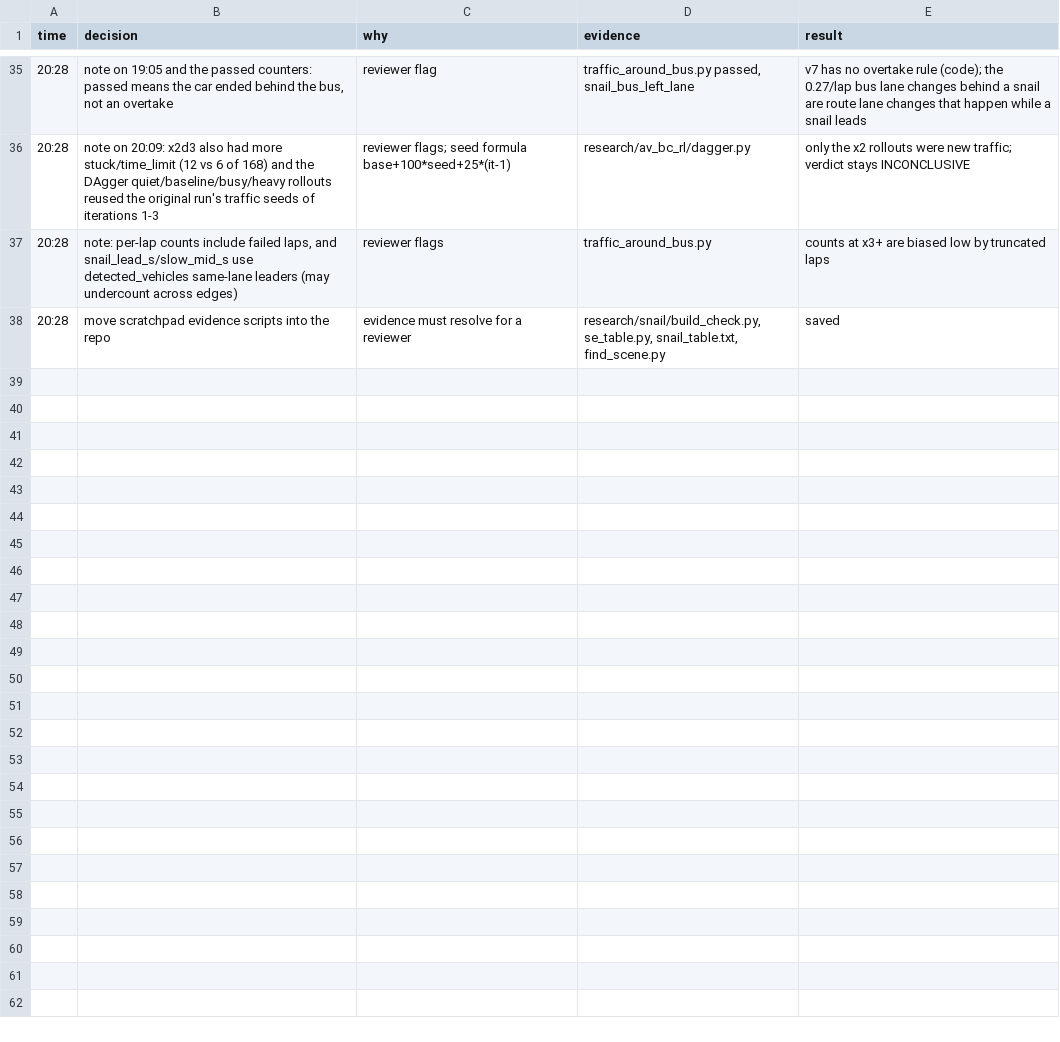
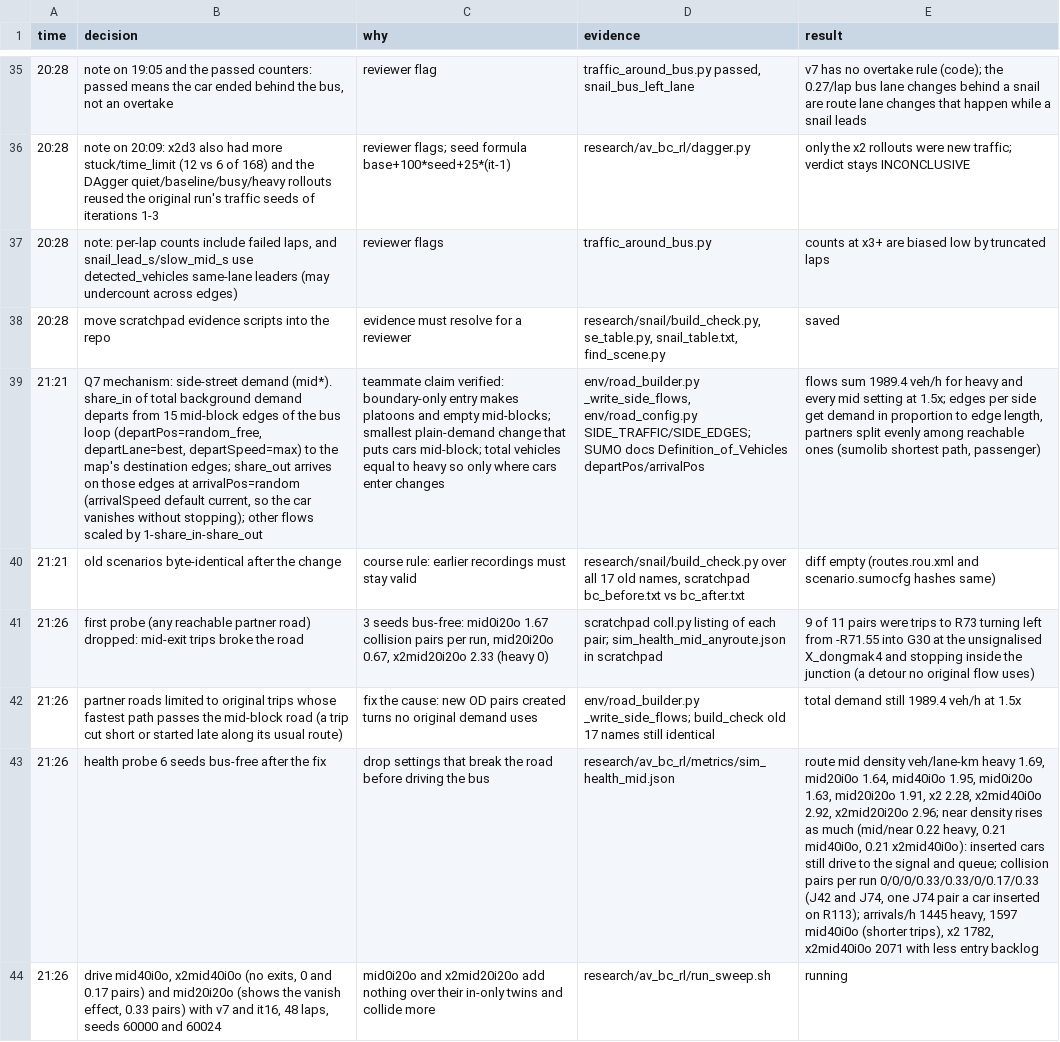
Before and after one commit to kiyong-jung/Artificial-Intelligence-and-Control-for-Autonomous-Driving, a TSV file: research/snail/decisions.tsv, drawn as a sheet; only a part is shown, gaps mark what is left out; the diff covers the shown part only; the diff names each change by its address in the sheet, - before the commit and + after, or states it on an @@ line.

Commit message:
docs(research): 골목 출입 교통량 실험 결과와 결정 기록
버스 없는 건강 측정(6 seed)과 v7·it16 48바퀴(seed 60000~60047)를 heavy·x2와 같은 seed로 쟀다.
골목 출입 40%는 차로 변경 때 옆 차로에 차가 있는 횟수를 x2 수준으로 올리지만, 블록 중간 앞차 비율은 거의 그대로다.
들어온 차도 다음 신호로 가서 줄을 서기 때문이다. 버스 바로 앞에 투입된 차가 끼어들기로 세어지는 경우(바퀴당 0.31)와
R42에서 새로 멈추는 곳이 생긴다. it16 차로 변경 영상 하나를 더한다.

```diff
--- a/research/snail/decisions.tsv
+++ b/research/snail/decisions.tsv
+row 39: 21:21 | Q7 mechanism: side-street demand (mid*). share_in of total background demand departs from 15 mid-block edges of the bus loop (departPos=random_free, departLane=best, departSpeed=max) to the map's destination edges; share_out arrives on those edges at arrivalPos=random (arrivalSpeed default current, so the car vanishes without stopping); other flows scaled by 1-share_in-share_out | teammate claim verified: boundary-only entry makes platoons and empty mid-blocks; smallest plain-demand change that puts cars mid-block; total vehicles equal to heavy so only where cars enter changes | env/road_builder.py _write_side_flows, env/road_config.py SIDE_TRAFFIC/SIDE_EDGES; SUMO docs Definition_of_Vehicles departPos/arrivalPos | flows sum 1989.4 veh/h for heavy and every mid setting at 1.5x; edges per side get demand in proportion to edge length, partners split evenly among reachable ones (sumolib shortest path, passenger)
+row 40: 21:21 | old scenarios byte-identical after the change | course rule: earlier recordings must stay valid | research/snail/build_check.py over all 17 old names, scratchpad bc_before.txt vs bc_after.txt | diff empty (routes.rou.xml and scenario.sumocfg hashes same)
+row 41: 21:26 | first probe (any reachable partner road) dropped: mid-exit trips broke the road | 3 seeds bus-free: mid0i20o 1.67 collision pairs per run, mid20i20o 0.67, x2mid20i20o 2.33 (heavy 0) | scratchpad coll.py listing of each pair; sim_health_mid_anyroute.json in scratchpad | 9 of 11 pairs were trips to R73 turning left from -R71.55 into G30 at the unsignalised X_dongmak4 and stopping inside the junction (a detour no original flow uses)
+row 42: 21:26 | partner roads limited to original trips whose fastest path passes the mid-block road (a trip cut short or started late along its usual route) | fix the cause: new OD pairs created turns no original demand uses | env/road_builder.py _write_side_flows; build_check old 17 names still identical | total demand still 1989.4 veh/h at 1.5x
+row 43: 21:26 | health probe 6 seeds bus-free after the fix | drop settings that break the road before driving the bus | research/av_bc_rl/metrics/sim_health_mid.json | route mid density veh/lane-km heavy 1.69, mid20i0o 1.64, mid40i0o 1.95, mid0i20o 1.63, mid20i20o 1.91, x2 2.28, x2mid40i0o 2.92, x2mid20i20o 2.96; near density rises as much (mid/near 0.22 heavy, 0.21 mid40i0o, 0.21 x2mid40i0o): inserted cars still drive to the signal and queue; collision pairs per run 0/0/0/0.33/0.33/0/0.17/0.33 (J42 and J74, one J74 pair a car inserted on R113); arrivals/h 1445 heavy, 1597 mid40i0o (shorter trips), x2 1782, x2mid40i0o 2071 with less entry backlog
+row 44: 21:26 | drive mid40i0o, x2mid40i0o (no exits, 0 and 0.17 pairs) and mid20i20o (shows the vanish effect, 0.33 pairs) with v7 and it16, 48 laps, seeds 60000 and 60024 | mid0i20o and x2mid20i20o add nothing over their in-only twins and collide more | research/av_bc_rl/run_sweep.sh | running
```
Also changed, not shown: 5 added rows elsewhere in this file, 5 other files.
